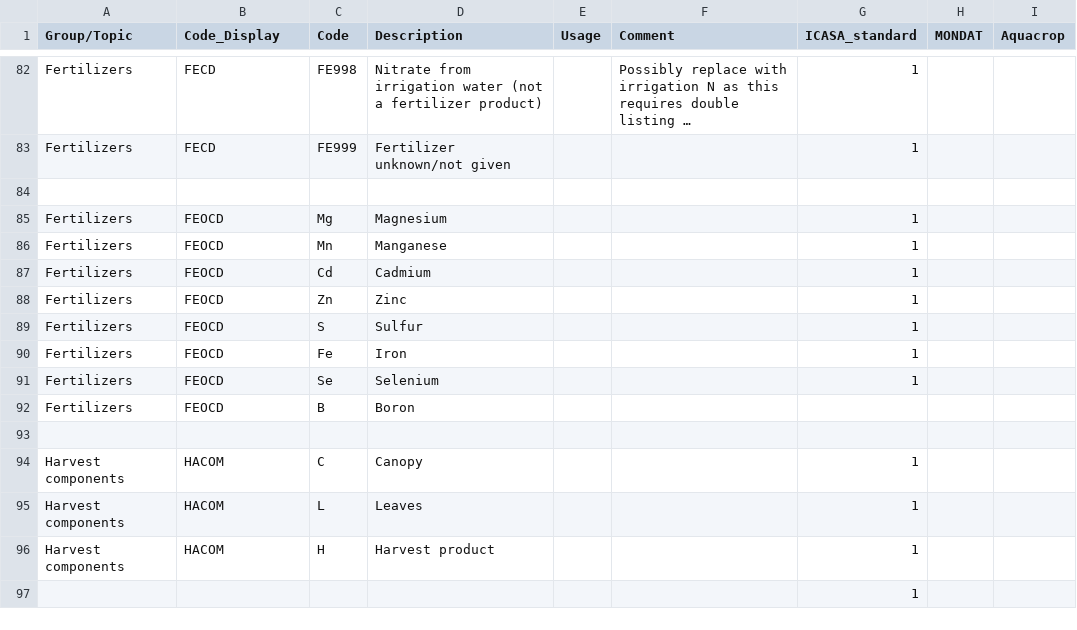
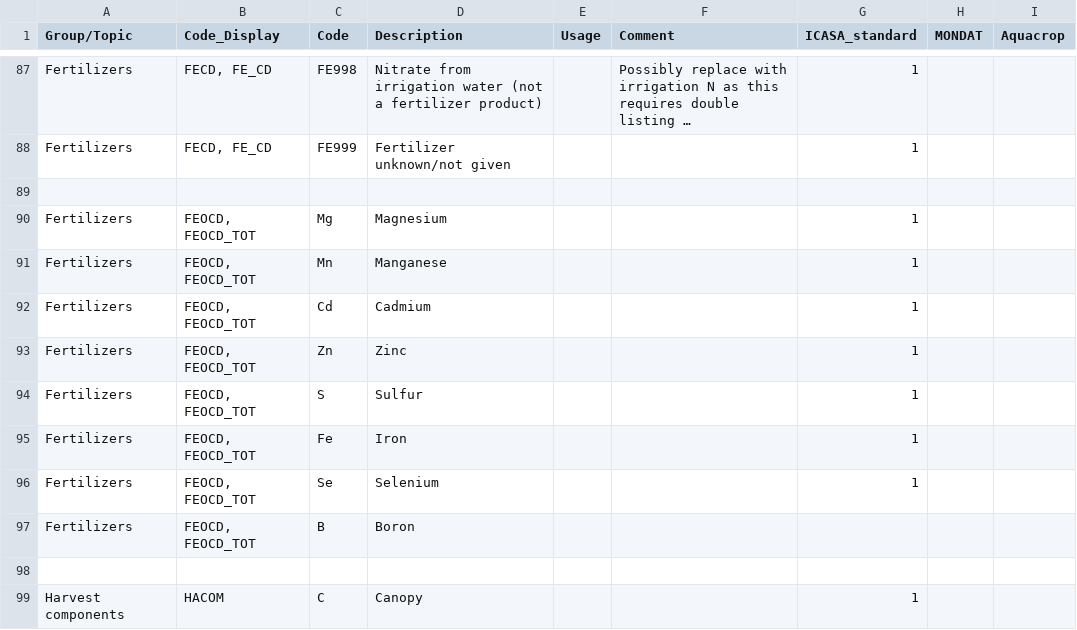
Before and after one commit to agmip/VMapper, a CSV file: Data/ICASA/Management_codes.csv, drawn as a sheet; only a part is shown, gaps mark what is left out; the shorter side is filled out with more unchanged rows; long unchanged cells end in …; addresses are those after the commit; the diff covers the shown part only; the diff names each change by its address in the sheet, - before the commit and + after, or states it on an @@ line.

```diff
--- a/Data/ICASA/Management_codes.csv
+++ b/Data/ICASA/Management_codes.csv
-B87:B88 (Code_Display): FECD
+B87:B88 (Code_Display): FECD, FE_CD
-B90:B97 (Code_Display): FEOCD
+B90:B97 (Code_Display): FEOCD, FEOCD_TOT
```
Also changed, not shown: 18 added rows and 25 edited cells elsewhere in this file, Data/ICASA/Management_info.csv, 1 other file.
